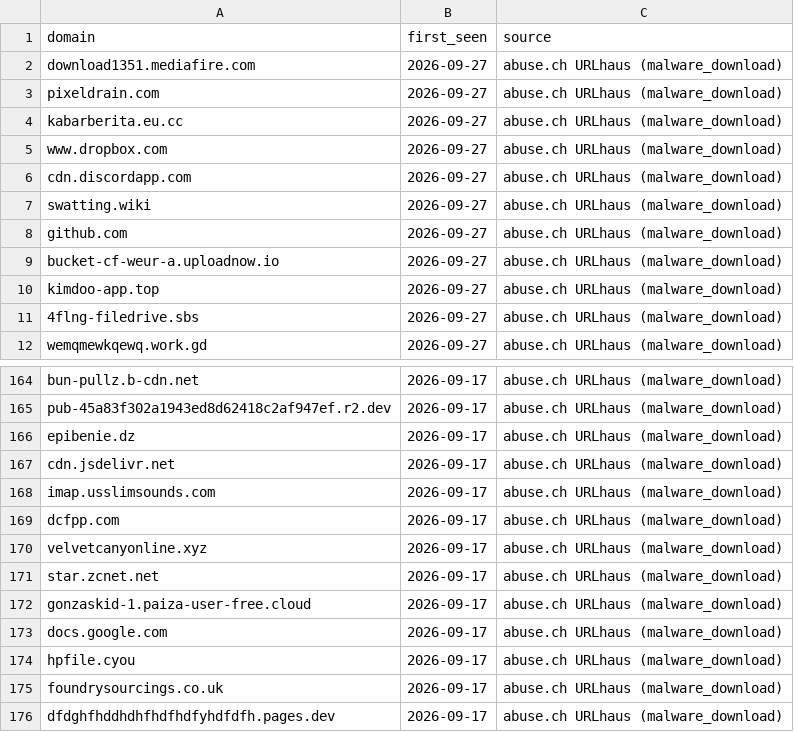
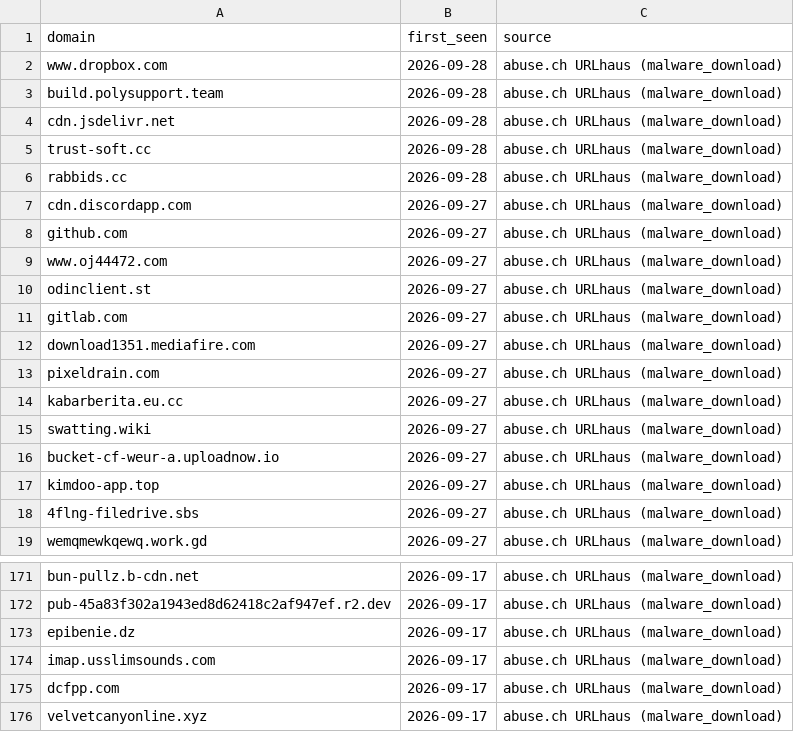
Before and after one commit to antonvikstrom/detection-as-code, a CSV file: lookups/malicious_domains.csv, drawn as a sheet; only a part is shown, gaps mark what is left out; the shorter side is filled out with more unchanged rows; the diff covers the shown part only.

```diff
--- a/lookups/malicious_domains.csv
+++ b/lookups/malicious_domains.csv
@@ -1,2 +1,12 @@
 domain,first_seen,source
+www.dropbox.com,2026-09-28,abuse.ch URLhaus (malware_download)
+build.polysupport.team,2026-09-28,abuse.ch URLhaus (malware_download)
+cdn.jsdelivr.net,2026-09-28,abuse.ch URLhaus (malware_download)
+trust-soft.cc,2026-09-28,abuse.ch URLhaus (malware_download)
+rabbids.cc,2026-09-28,abuse.ch URLhaus (malware_download)
+cdn.discordapp.com,2026-09-27,abuse.ch URLhaus (malware_download)
+github.com,2026-09-27,abuse.ch URLhaus (malware_download)
+www.oj44472.com,2026-09-27,abuse.ch URLhaus (malware_download)
+odinclient.st,2026-09-27,abuse.ch URLhaus (malware_download)
+gitlab.com,2026-09-27,abuse.ch URLhaus (malware_download)
 download1351.mediafire.com,2026-09-27,abuse.ch URLhaus (malware_download)
@@ -4,6 +14,3 @@ pixeldrain.com,2026-09-27,abuse.ch URLhaus (malware_download)
 kabarberita.eu.cc,2026-09-27,abuse.ch URLhaus (malware_download)
-www.dropbox.com,2026-09-27,abuse.ch URLhaus (malware_download)
-cdn.discordapp.com,2026-09-27,abuse.ch URLhaus (malware_download)
 swatting.wiki,2026-09-27,abuse.ch URLhaus (malware_download)
-github.com,2026-09-27,abuse.ch URLhaus (malware_download)
 bucket-cf-weur-a.uploadnow.io,2026-09-27,abuse.ch URLhaus (malware_download)
@@ -166,3 +173,2 @@ pub-45a83f302a1943ed8d62418c2af947ef.r2.dev,2026-09-17,abuse.ch URLhaus (malware
 epibenie.dz,2026-09-17,abuse.ch URLhaus (malware_download)
-cdn.jsdelivr.net,2026-09-17,abuse.ch URLhaus (malware_download)
 imap.usslimsounds.com,2026-09-17,abuse.ch URLhaus (malware_download)
```
Also changed, not shown: 25 removed rows elsewhere in this file, lookups/malicious_domains_splunk.csv.
